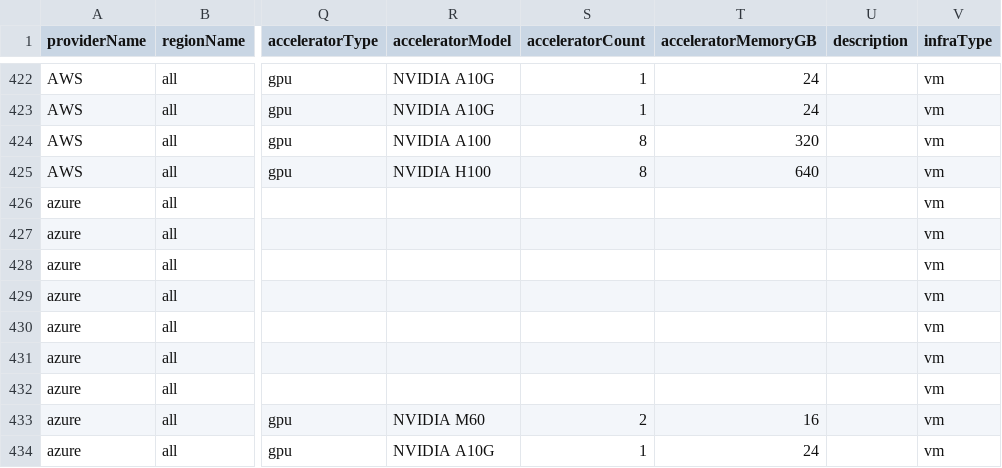
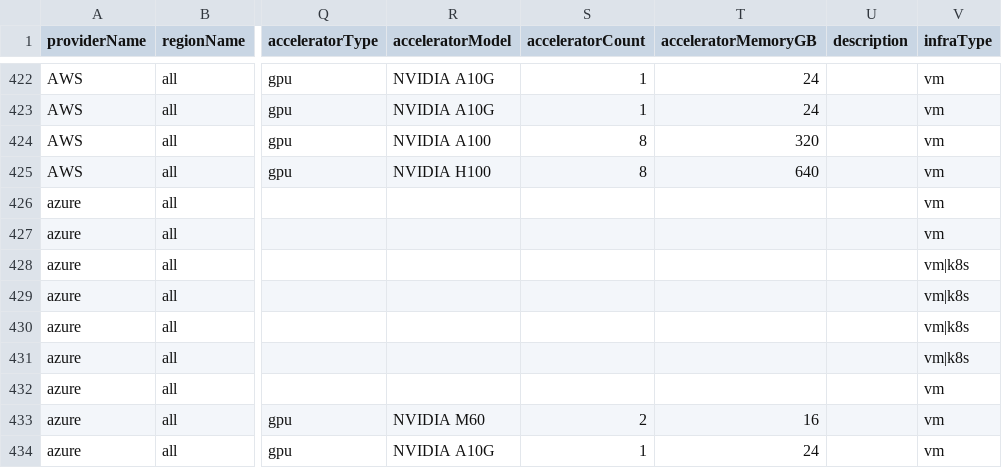
Before and after one commit to cloud-barista/cb-tumblebug, a CSV file: assets/cloudspec.csv, drawn as a sheet; only a part is shown, gaps mark what is left out; the diff names each change by its address in the sheet, - before the commit and + after, or states it on an @@ line.

Commit message:
[chore] update assets/cloudspec for k8s

```diff
--- a/assets/cloudspec.csv
+++ b/assets/cloudspec.csv
-V428:V431 (infraType): vm
+V428:V431 (infraType): vm|k8s
```
